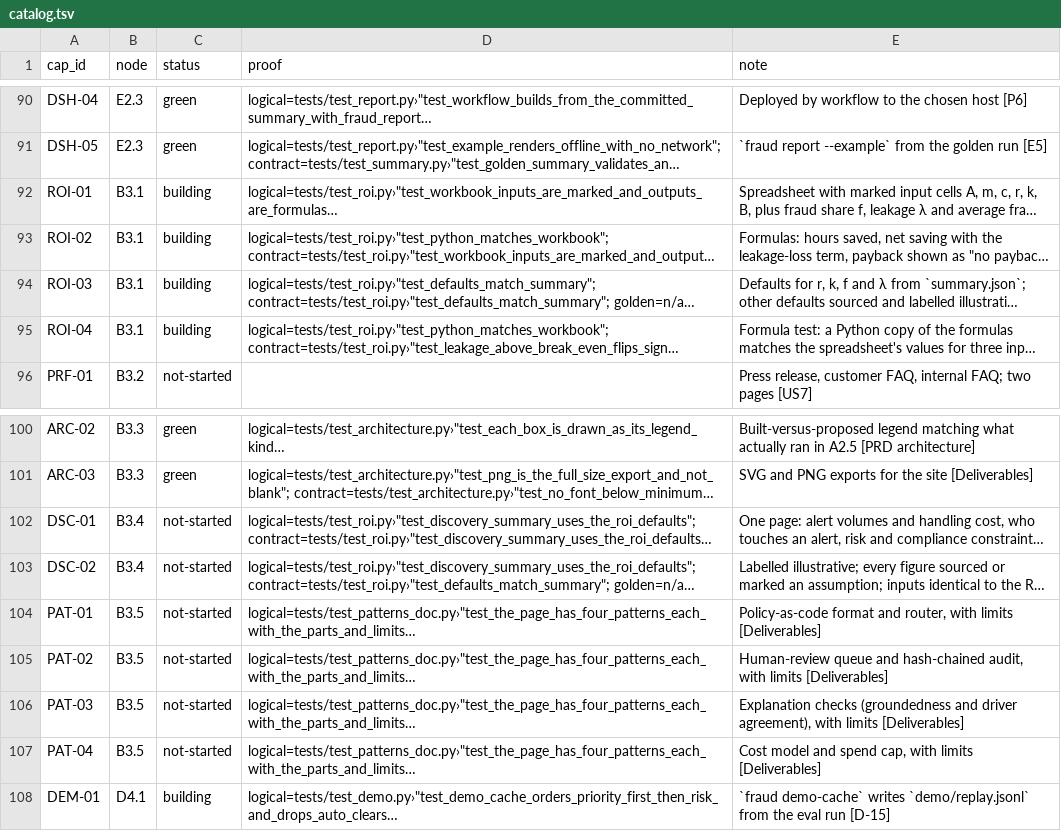
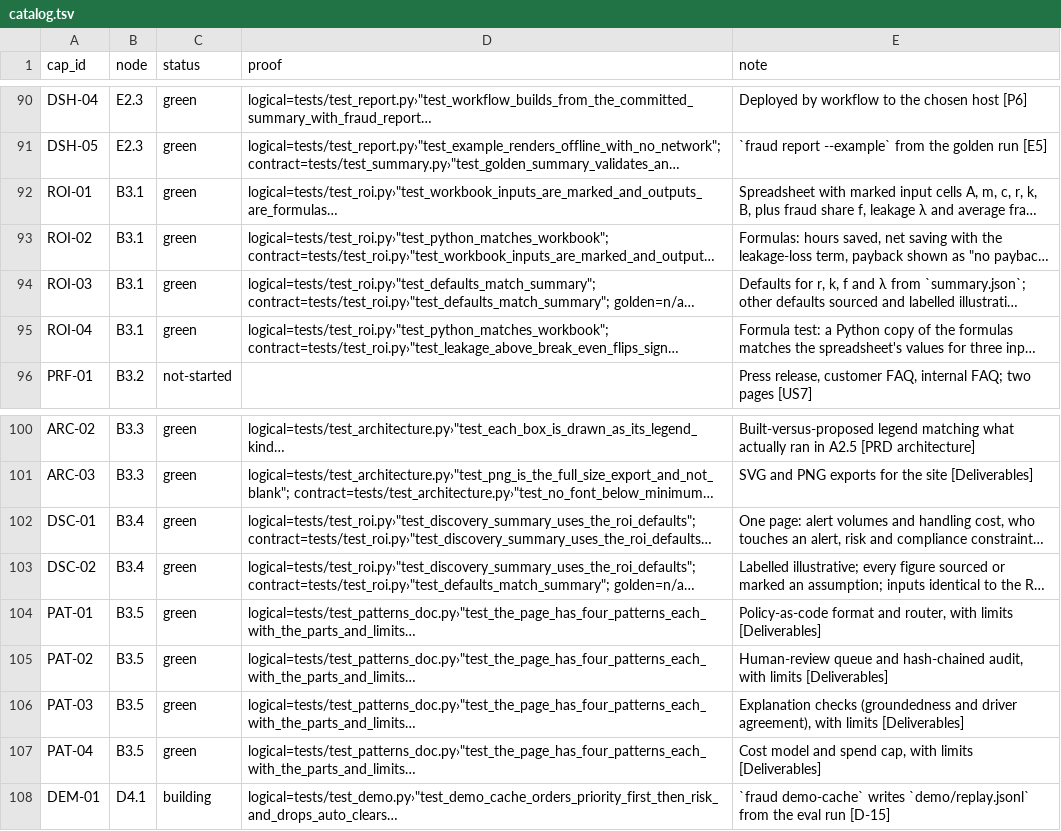
Before and after one commit to biplob819/fraud-review-bedrock, a TSV file: docs/graph/catalog.tsv, drawn as a sheet; only a part is shown, gaps mark what is left out; long unchanged cells end in …; the diff names each change by its address in the sheet, - before the commit and + after, or states it on an @@ line.

```diff
--- a/docs/graph/catalog.tsv
+++ b/docs/graph/catalog.tsv
-C92:C95 (status): building
+C92:C95 (status): green
-C102:C107 (status): not-started
+C102:C107 (status): green
```
Also changed, not shown: 9 other files.
